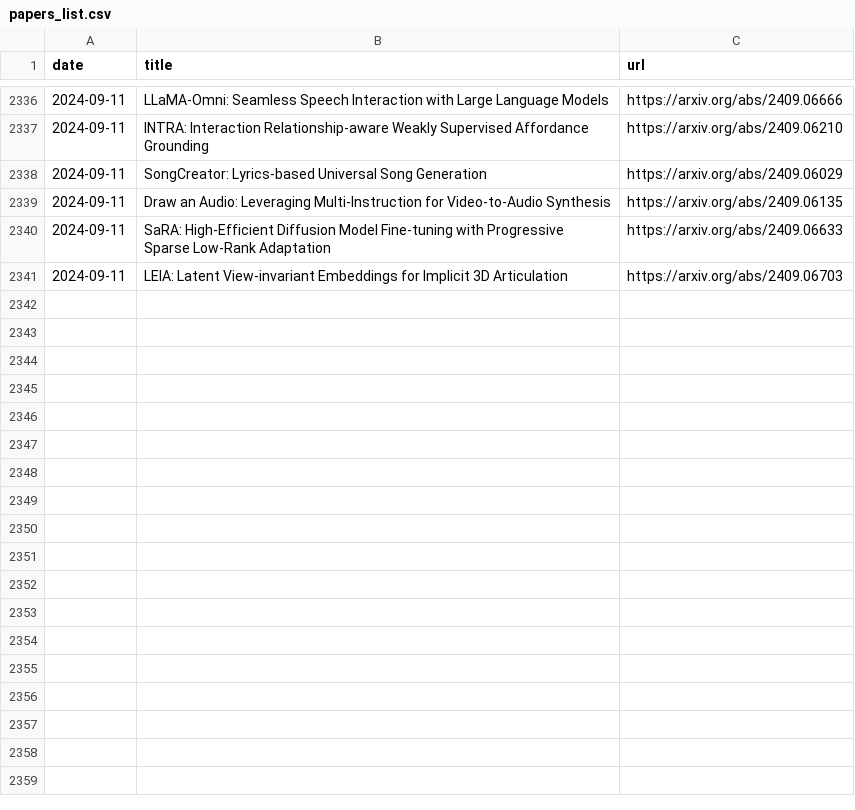
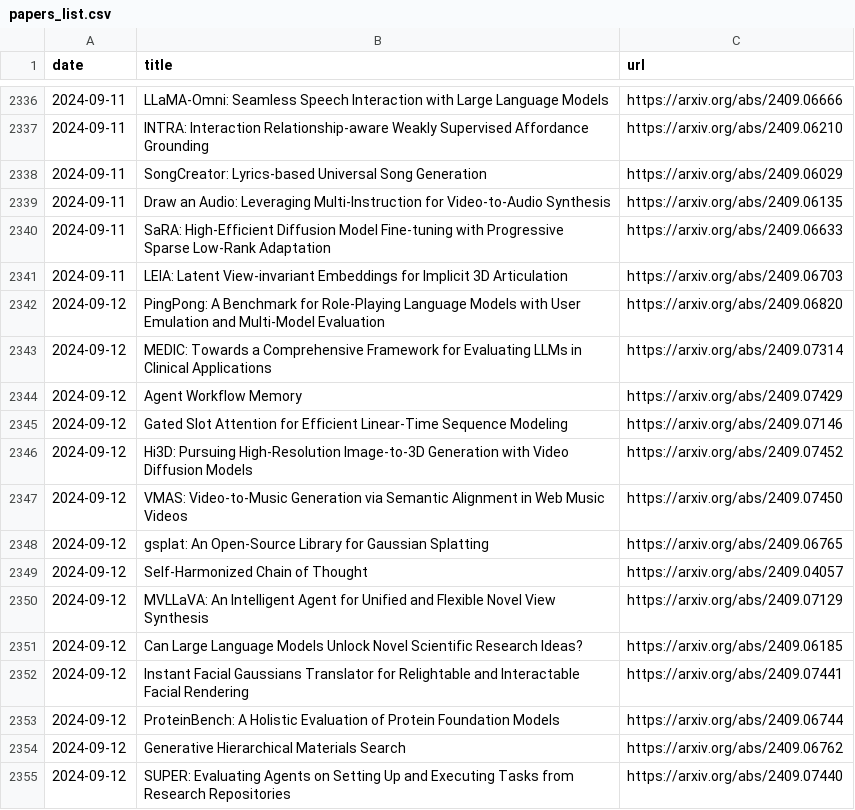
Before and after one commit to l-yohai/daily_papers_ko, a CSV file: paper_logs/papers_list.csv, drawn as a sheet; only a part is shown, gaps mark what is left out.

Commit message:
Update README and daily papers

```diff
--- a/paper_logs/papers_list.csv
+++ b/paper_logs/papers_list.csv
@@ -2341 +2341,15 @@ date,title,url
 2024-09-11,LEIA: Latent View-invariant Embeddings for Implicit 3D Articulation,https://arxiv.org/abs/2409.06703
+2024-09-12,PingPong: A Benchmark for Role-Playing Language Models with User Emulation and Multi-Model Evaluation,https://arxiv.org/abs/2409.06820
+2024-09-12,MEDIC: Towards a Comprehensive Framework for Evaluating LLMs in Clinical Applications,https://arxiv.org/abs/2409.07314
+2024-09-12,Agent Workflow Memory,https://arxiv.org/abs/2409.07429
+2024-09-12,Gated Slot Attention for Efficient Linear-Time Sequence Modeling,https://arxiv.org/abs/2409.07146
+2024-09-12,Hi3D: Pursuing High-Resolution Image-to-3D Generation with Video Diffusion Models,https://arxiv.org/abs/2409.07452
+2024-09-12,VMAS: Video-to-Music Generation via Semantic Alignment in Web Music Videos,https://arxiv.org/abs/2409.07450
+2024-09-12,gsplat: An Open-Source Library for Gaussian Splatting,https://arxiv.org/abs/2409.06765
+2024-09-12,Self-Harmonized Chain of Thought,https://arxiv.org/abs/2409.04057
+2024-09-12,MVLLaVA: An Intelligent Agent for Unified and Flexible Novel View Synthesis,https://arxiv.org/abs/2409.07129
+2024-09-12,Can Large Language Models Unlock Novel Scientific Research Ideas?,https://arxiv.org/abs/2409.06185
+2024-09-12,Instant Facial Gaussians Translator for Relightable and Interactable Facial Rendering,https://arxiv.org/abs/2409.07441
+2024-09-12,ProteinBench: A Holistic Evaluation of Protein Foundation Models,https://arxiv.org/abs/2409.06744
+2024-09-12,Generative Hierarchical Materials Search,https://arxiv.org/abs/2409.06762
+2024-09-12,SUPER: Evaluating Agents on Setting Up and Executing Tasks from Research Repositories,https://arxiv.org/abs/2409.07440
```
Also changed, not shown: 1 other file.
